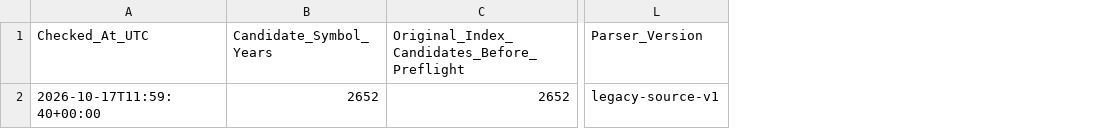
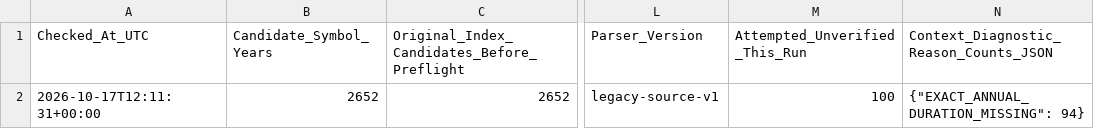
Before and after one commit to sunny1991-co/nse-fundamentals-monitor-, a CSV file: legacy_xbrl_run_status.csv, drawn as a sheet; only a part is shown, gaps mark what is left out; the diff names each change by its address in the sheet, - before the commit and + after, or states it on an @@ line.

```diff
--- a/legacy_xbrl_run_status.csv
+++ b/legacy_xbrl_run_status.csv
+column M (Attempted_Unverified_This_Run), row 2: 100
+column N, rows 1-2: Context_Diagnostic_Reason_Counts_JSON | {"EXACT_ANNUAL_DURATION_MISSING": 94}
-A2 (Checked_At_UTC): 2026-10-17T11:59:40+00:00
+A2 (Checked_At_UTC): 2026-10-17T12:11:31+00:00
```
Also changed, not shown: annual_history_processed.csv, 1 other file.
